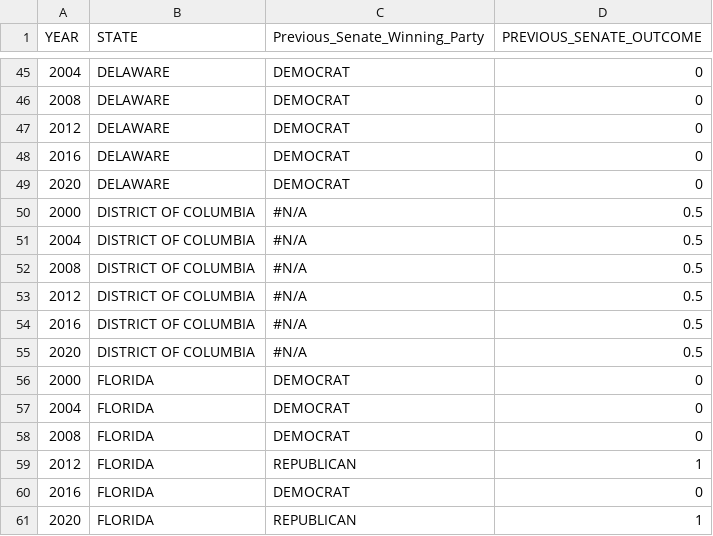
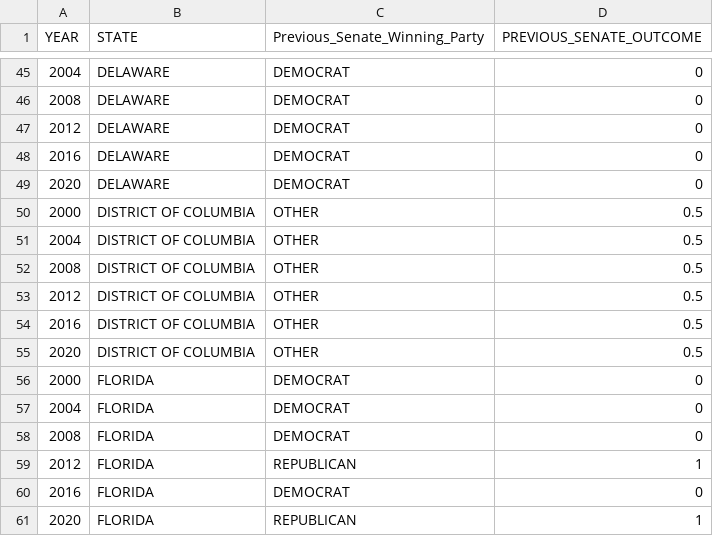
Before and after one commit to jipearson/blue-team, a CSV file: Resources/previous_senate_vote.csv, drawn as a sheet; only a part is shown, gaps mark what is left out.

```diff
--- a/Resources/previous_senate_vote.csv
+++ b/Resources/previous_senate_vote.csv
@@ -49,8 +49,8 @@ YEAR,STATE,Previous_Senate_Winning_Party,PREVIOUS_SENATE_OUTCOME
 2020,DELAWARE,DEMOCRAT,0
-2000,DISTRICT OF COLUMBIA,#N/A,0.5
-2004,DISTRICT OF COLUMBIA,#N/A,0.5
-2008,DISTRICT OF COLUMBIA,#N/A,0.5
-2012,DISTRICT OF COLUMBIA,#N/A,0.5
-2016,DISTRICT OF COLUMBIA,#N/A,0.5
-2020,DISTRICT OF COLUMBIA,#N/A,0.5
+2000,DISTRICT OF COLUMBIA,OTHER,0.5
+2004,DISTRICT OF COLUMBIA,OTHER,0.5
+2008,DISTRICT OF COLUMBIA,OTHER,0.5
+2012,DISTRICT OF COLUMBIA,OTHER,0.5
+2016,DISTRICT OF COLUMBIA,OTHER,0.5
+2020,DISTRICT OF COLUMBIA,OTHER,0.5
 2000,FLORIDA,DEMOCRAT,0
```
Also changed, not shown: Resources/combined_df.csv, 5 other files.
